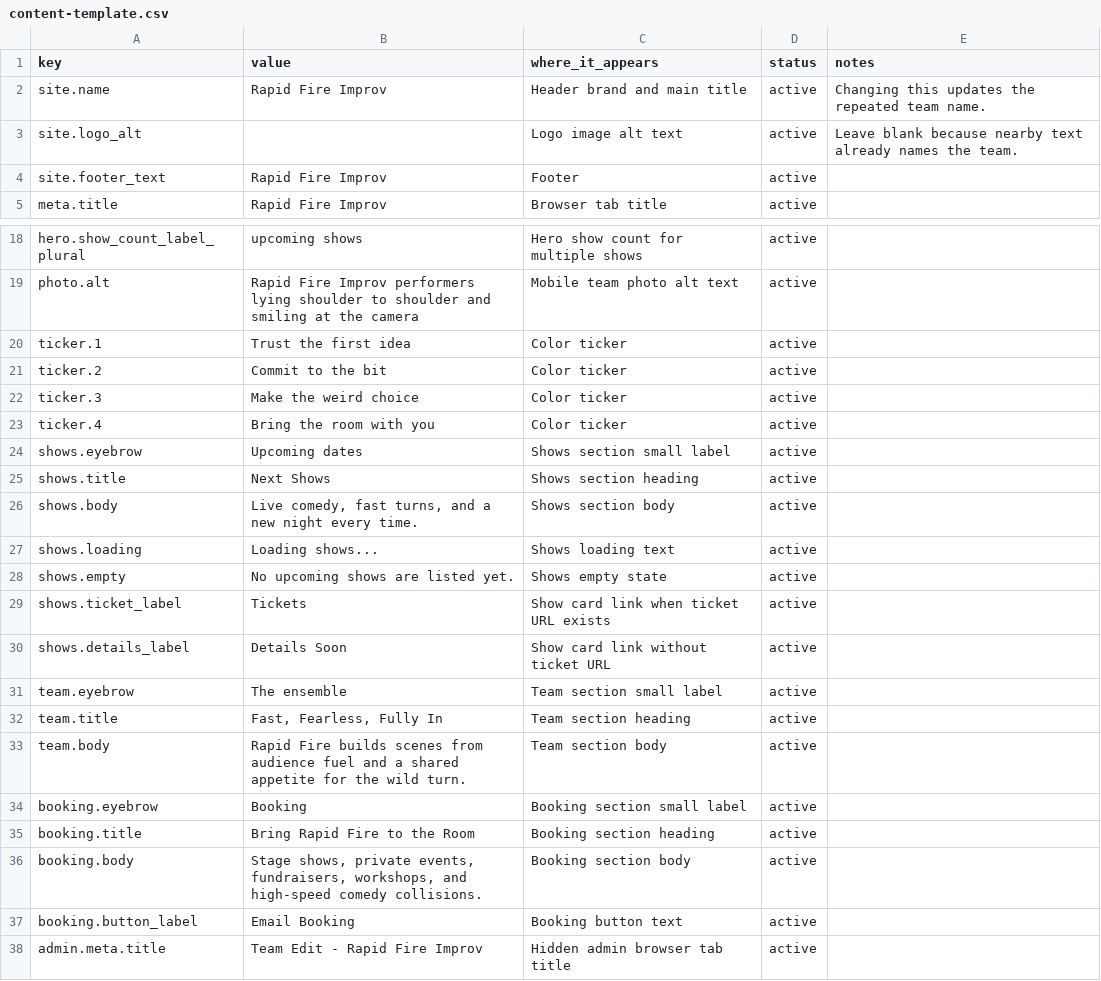
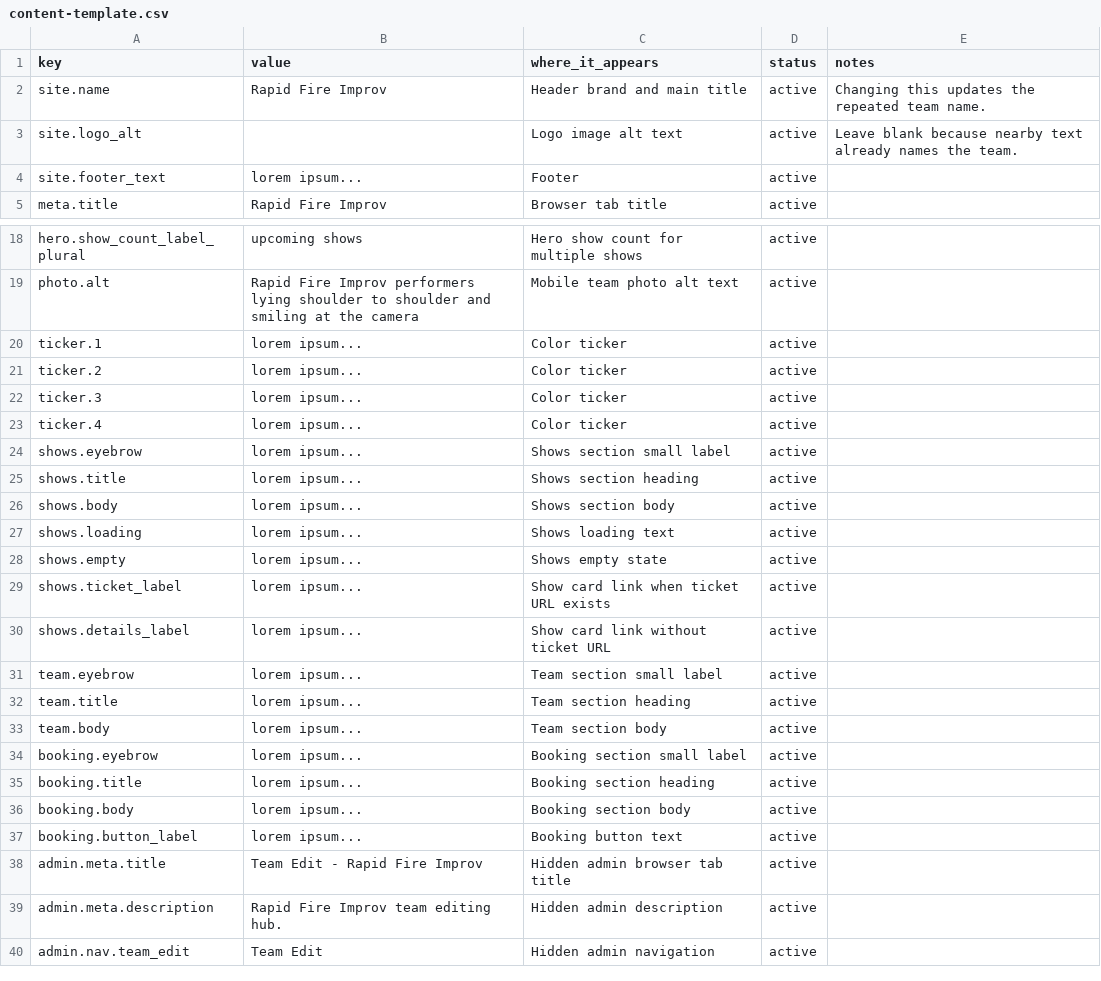
Before and after one commit to ianbrownianbrownianbrown/Rapid-Fire-Website, a CSV file: docs/content-template.csv, drawn as a sheet; only a part is shown, gaps mark what is left out; the shorter side is filled out with more unchanged rows.

```diff
--- a/docs/content-template.csv
+++ b/docs/content-template.csv
@@ -3,3 +3,3 @@ site.name,Rapid Fire Improv,Header brand and main title,active,Changing this upd
 site.logo_alt,,Logo image alt text,active,Leave blank because nearby text already names the team.
-site.footer_text,Rapid Fire Improv,Footer,active,
+site.footer_text,lorem ipsum...,Footer,active,
 meta.title,Rapid Fire Improv,Browser tab title,active,
@@ -19,20 +19,20 @@ hero.show_count_label_plural,upcoming shows,Hero show count for multiple shows,a
 photo.alt,Rapid Fire Improv performers lying shoulder to shoulder and smiling at the camera,Mobile team photo alt text,active,
-ticker.1,Trust the first idea,Color ticker,active,
-ticker.2,Commit to the bit,Color ticker,active,
-ticker.3,Make the weird choice,Color ticker,active,
-ticker.4,Bring the room with you,Color ticker,active,
-shows.eyebrow,Upcoming dates,Shows section small label,active,
-shows.title,Next Shows,Shows section heading,active,
-shows.body,"Live comedy, fast turns, and a new night every time.",Shows section body,active,
-shows.loading,Loading shows...,Shows loading text,active,
-shows.empty,No upcoming shows are listed yet.,Shows empty state,active,
-shows.ticket_label,Tickets,Show card link when ticket URL exists,active,
-shows.details_label,Details Soon,Show card link without ticket URL,active,
-team.eyebrow,The ensemble,Team section small label,active,
-team.title,"Fast, Fearless, Fully In",Team section heading,active,
-team.body,Rapid Fire builds scenes from audience fuel and a shared appetite for the wild turn.,Team section body,active,
-booking.eyebrow,Booking,Booking section small label,active,
-booking.title,Bring Rapid Fire to the Room,Booking section heading,active,
-booking.body,"Stage shows, private events, fundraisers, workshops, and high-speed comedy collisions.",Booking section body,active,
-booking.button_label,Email Booking,Booking button text,active,
+ticker.1,lorem ipsum...,Color ticker,active,
+ticker.2,lorem ipsum...,Color ticker,active,
+ticker.3,lorem ipsum...,Color ticker,active,
+ticker.4,lorem ipsum...,Color ticker,active,
+shows.eyebrow,lorem ipsum...,Shows section small label,active,
+shows.title,lorem ipsum...,Shows section heading,active,
+shows.body,lorem ipsum...,Shows section body,active,
+shows.loading,lorem ipsum...,Shows loading text,active,
+shows.empty,lorem ipsum...,Shows empty state,active,
+shows.ticket_label,lorem ipsum...,Show card link when ticket URL exists,active,
+shows.details_label,lorem ipsum...,Show card link without ticket URL,active,
+team.eyebrow,lorem ipsum...,Team section small label,active,
+team.title,lorem ipsum...,Team section heading,active,
+team.body,lorem ipsum...,Team section body,active,
+booking.eyebrow,lorem ipsum...,Booking section small label,active,
+booking.title,lorem ipsum...,Booking section heading,active,
+booking.body,lorem ipsum...,Booking section body,active,
+booking.button_label,lorem ipsum...,Booking button text,active,
 admin.meta.title,Team Edit - Rapid Fire Improv,Hidden admin browser tab title,active,
```
Also changed, not shown: docs/shows-template.csv, 4 other files.
